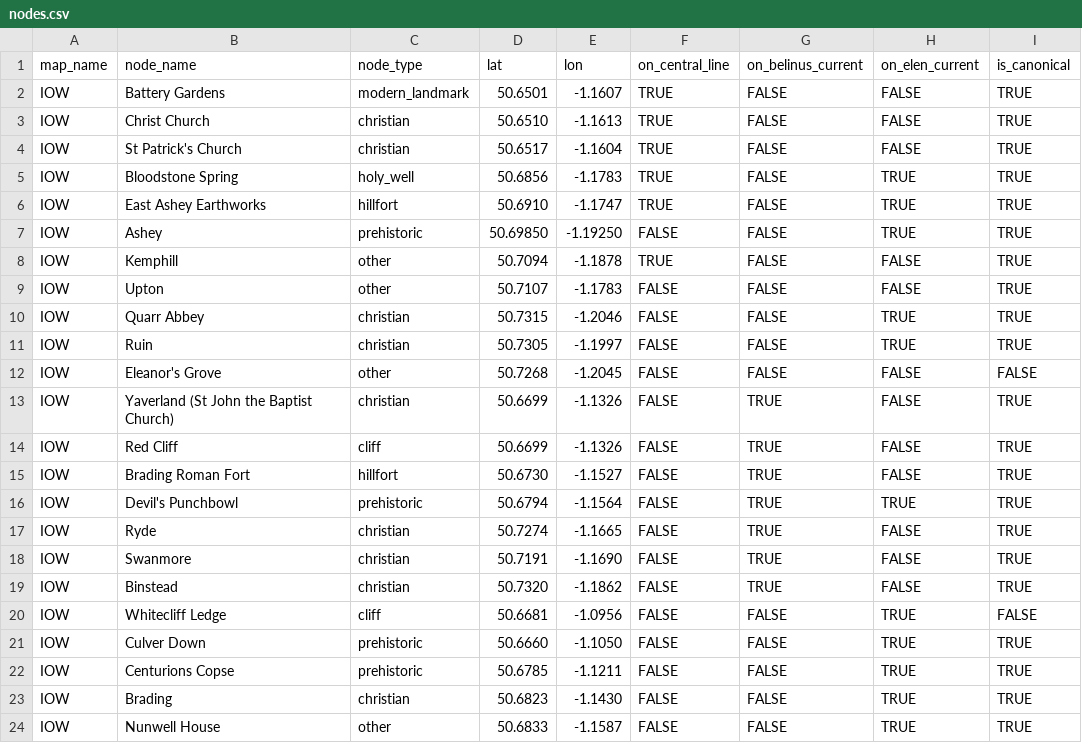
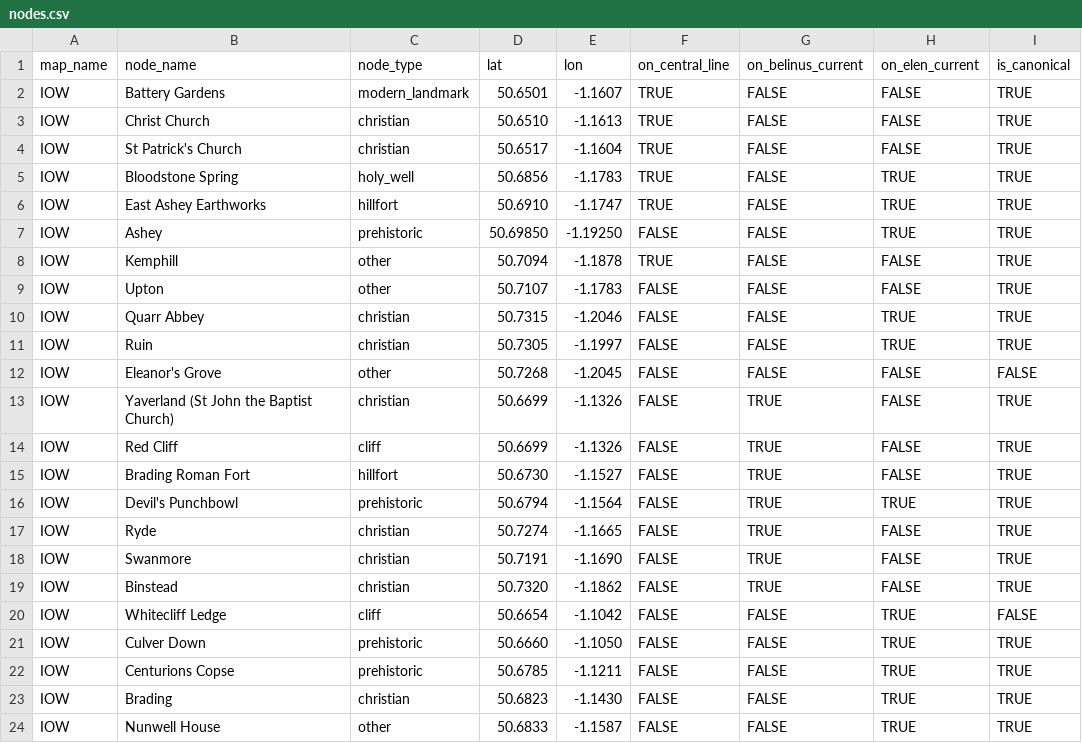
Before and after one commit to salahealer9/earthgrid-ley-lines-analysis, a CSV file: data/belinus/nodes.csv, drawn as a sheet; only a part is shown; the diff names each change by its address in the sheet, - before the commit and + after, or states it on an @@ line.

Commit message:
New coordinates for Whitecliff Ledge to be more consistent with the ebook map on the entry point of the Elen current
Whitecliff Ledgge 50.6681,-1.0956 -> 50.6654,-1.1042 (nodes.csv modified for this line 20)

```diff
--- a/data/belinus/nodes.csv
+++ b/data/belinus/nodes.csv
-D20 (lat): 50.6681
+D20 (lat): 50.6654
-E20 (lon): -1.0956
+E20 (lon): -1.1042
```
